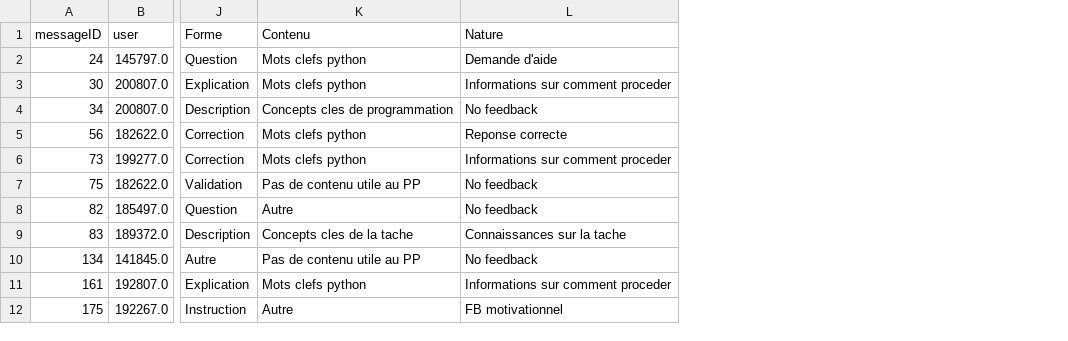
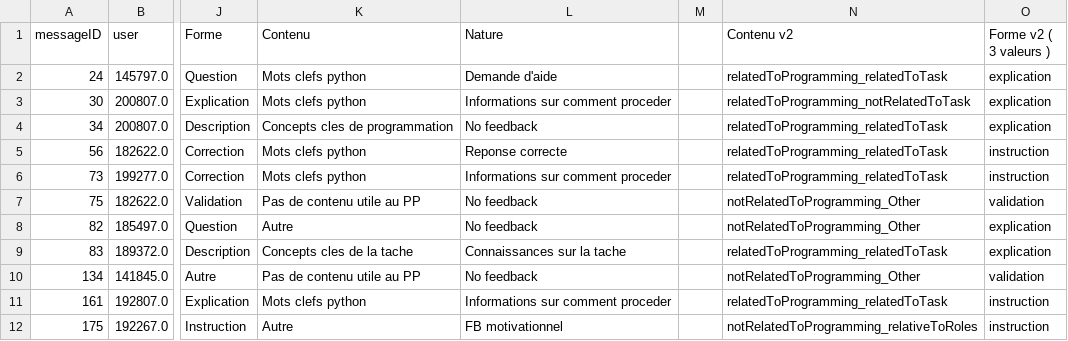
Before and after one commit to chloeboireaudevier/StageMIDL, a CSV file: SousCorpusMessagesJulien.csv, drawn as a sheet; only a part is shown, gaps mark what is left out; the diff names each change by its address in the sheet, - before the commit and + after, or states it on an @@ line.

```diff
--- a/SousCorpusMessagesJulien.csv
+++ b/SousCorpusMessagesJulien.csv
+column M, empty
+column N (Contenu v2), rows 2-12: relatedToProgramming_relatedToTask | relatedToProgramming_notRelatedToTask | relatedToProgramming_relatedToTask | relatedToProgramming_relatedToTask | relatedToProgramming_relatedToTask | notRelatedToProgramming_Other | notRelatedToProgramming_Other | relatedToProgramming_relatedToTask | notRelatedToProgramming_Other | relatedToProgramming_relatedToTask | notRelatedToProgramming_relativeToRoles
+column O (Forme v2 ( 3 valeurs )), rows 2-12: explication | explication | explication | instruction | instruction | validation | explication | explication | validation | instruction | instruction
```
Also changed, not shown: 1 other file.
